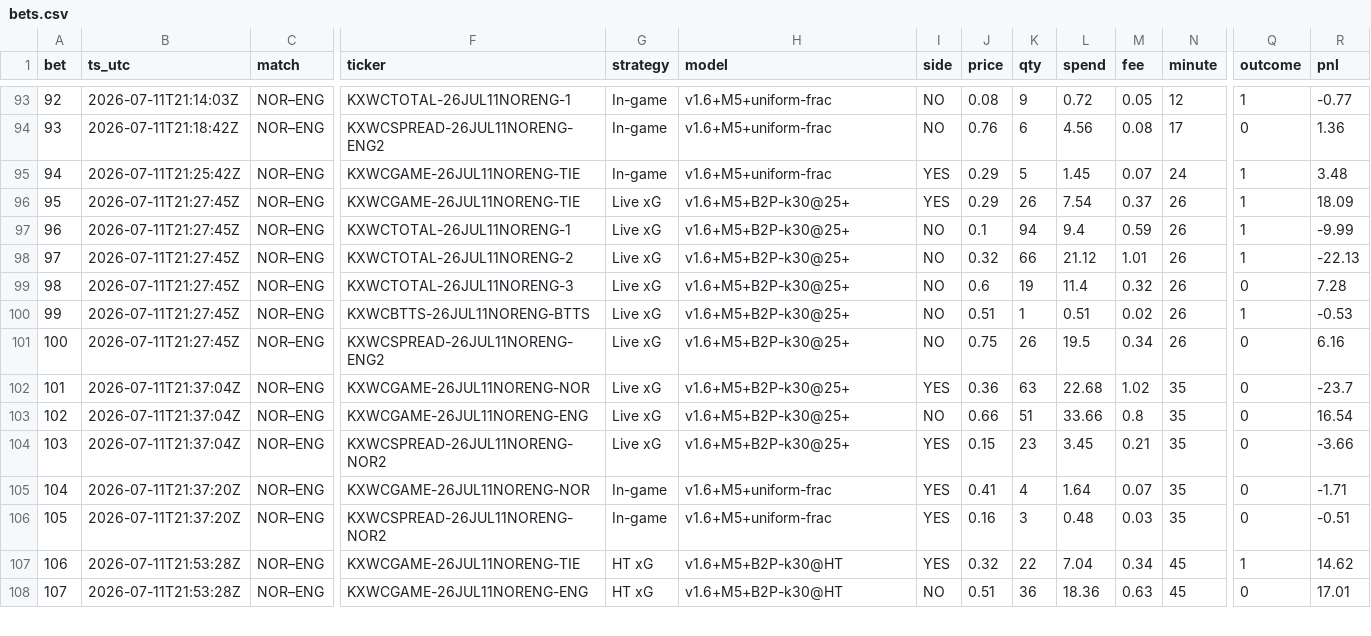
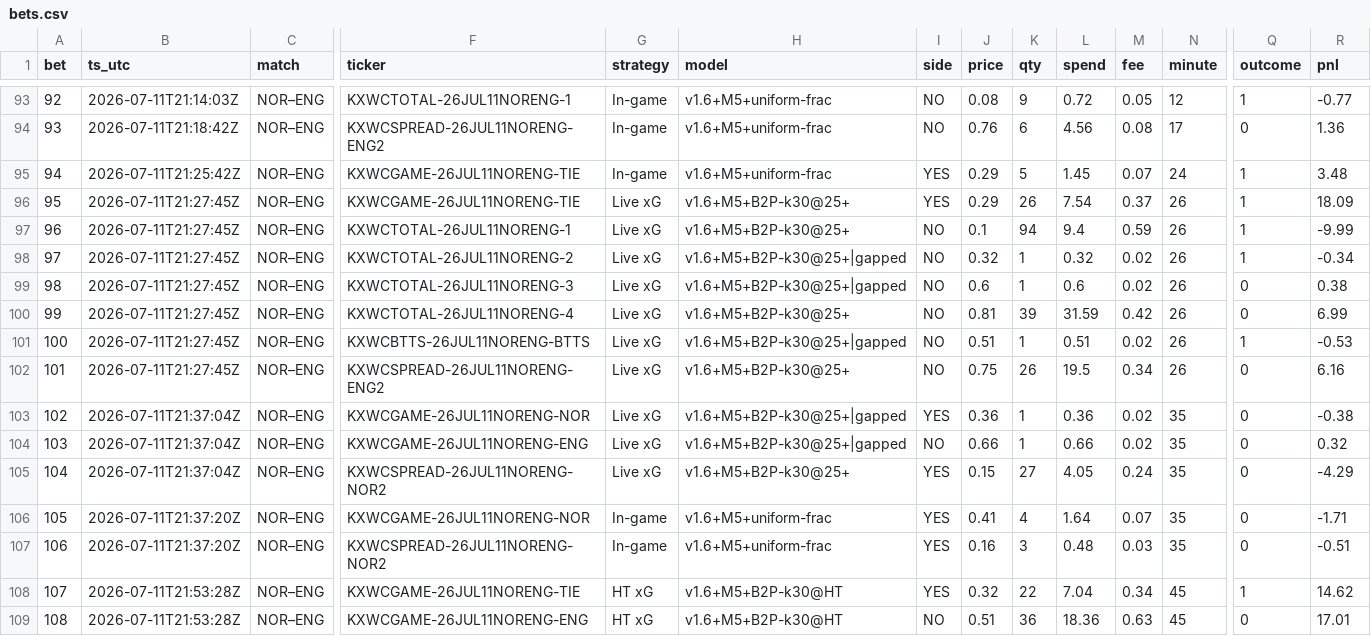
Before and after one commit to DavidGao520/xante-wc, a CSV file: bets.csv, drawn as a sheet; only a part is shown, gaps mark what is left out; addresses are those after the commit; rows hold the shown columns only; the diff covers the shown part only; the diff names each change by its address in the sheet, - before the commit and + after, or states it on an @@ line.

```diff
--- a/bets.csv
+++ b/bets.csv
-H98:H99 (model): v1.6+M5+B2P-k30@25+
+H98:H99 (model): v1.6+M5+B2P-k30@25+|gapped
-K98 (qty): 66
+K98 (qty): 1
-L98 (spend): 21.12
+L98 (spend): 0.32
-M98 (fee): 1.01
+M98 (fee): 0.02
-R98 (pnl): -22.13
+R98 (pnl): -0.34
-K99 (qty): 19
+K99 (qty): 1
-L99 (spend): 11.4
+L99 (spend): 0.6
-M99 (fee): 0.32
+M99 (fee): 0.02
-R99 (pnl): 7.28
+R99 (pnl): 0.38
+row 100: 99 | 2026-07-11T21:27:45Z | NOR–ENG | KXWCTOTAL-26JUL11NORENG-4 | Live xG | v1.6+M5+B2P-k30@25+ | NO | 0.81 | 39 | 31.59 | 0.42 | 26 | 0 | 6.99
@@ column A (bet) renumbered from row 101 down @@
-H101 (model): v1.6+M5+B2P-k30@25+
+H101 (model): v1.6+M5+B2P-k30@25+|gapped
-H103:H104 (model): v1.6+M5+B2P-k30@25+
+H103:H104 (model): v1.6+M5+B2P-k30@25+|gapped
-K103 (qty): 63
+K103 (qty): 1
-L103 (spend): 22.68
+L103 (spend): 0.36
-M103 (fee): 1.02
+M103 (fee): 0.02
-R103 (pnl): -23.7
+R103 (pnl): -0.38
-K104 (qty): 51
+K104 (qty): 1
-L104 (spend): 33.66
+L104 (spend): 0.66
-M104 (fee): 0.8
+M104 (fee): 0.02
-R104 (pnl): 16.54
+R104 (pnl): 0.32
-K105 (qty): 23
+K105 (qty): 27
-L105 (spend): 3.45
+L105 (spend): 4.05
-M105 (fee): 0.21
+M105 (fee): 0.24
-R105 (pnl): -3.66
+R105 (pnl): -4.29
```
Also changed, not shown: 27 edited cells elsewhere in this file, 1 other file.
